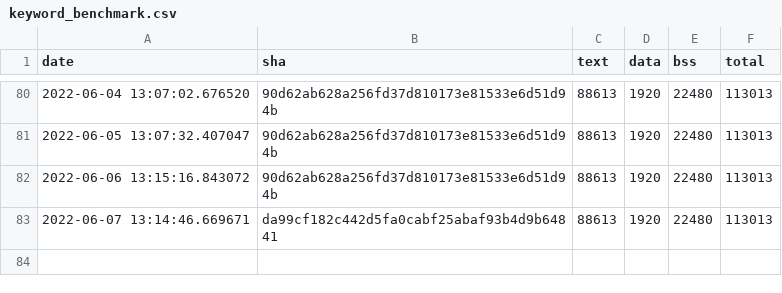
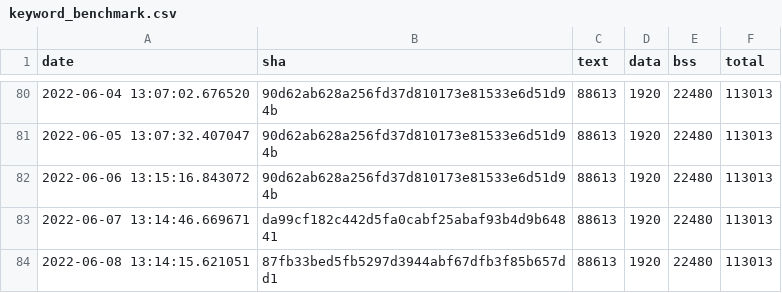
Before and after one commit to sasapetr/tflite-micro, a CSV file: data/continuous_builds/size_profiling/linux_x86_64_release/keyword_benchmark.csv, drawn as a sheet; only a part is shown, gaps mark what is left out.

Commit message:
Automated binary size log update

```diff
--- a/data/continuous_builds/size_profiling/linux_x86_64_release/keyword_benchmark.csv
+++ b/data/continuous_builds/size_profiling/linux_x86_64_release/keyword_benchmark.csv
@@ -83 +83,2 @@ date,sha,text,data,bss,total
 2022-06-07 13:14:46.669671,da99cf182c442d5fa0cabf25abaf93b4d9b64841,88613,1920,22480,113013
+2022-06-08 13:14:15.621051,87fb33bed5fb5297d3944abf67dfb3f85b657dd1,88613,1920,22480,113013
```
Also changed, not shown: data/continuous_builds/size_profiling/linux_x86_64_release/baseline_memory_footprint.csv, data/continuous_builds/size_profiling/linux_x86_64_release/interpreter_memory_footprint.csv.
